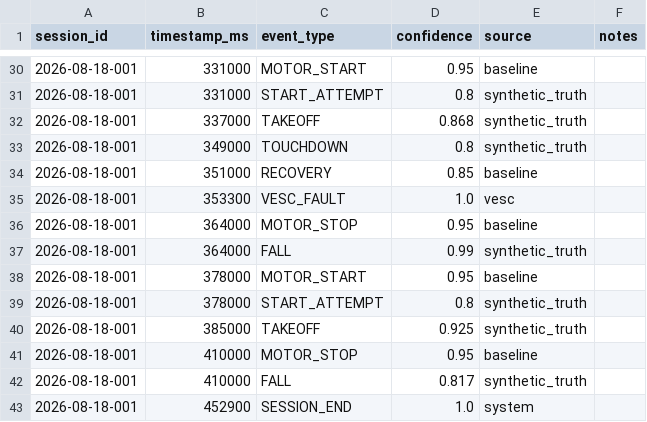
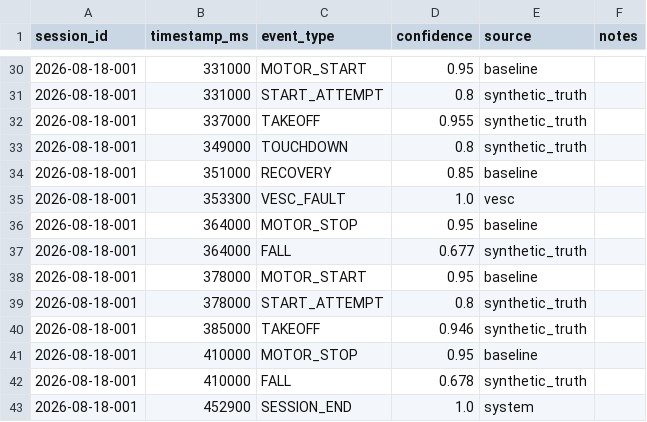
Before and after one commit to Jbultema/jarred_drive, a CSV file: data/demo/2026-08-18-001/events.csv, drawn as a sheet; only a part is shown, gaps mark what is left out; the diff covers the shown part only.

```diff
--- a/data/demo/2026-08-18-001/events.csv
+++ b/data/demo/2026-08-18-001/events.csv
@@ -31,3 +31,3 @@ session_id,timestamp_ms,event_type,confidence,source,notes
 2026-08-18-001,331000,START_ATTEMPT,0.8,synthetic_truth,
-2026-08-18-001,337000,TAKEOFF,0.868,synthetic_truth,
+2026-08-18-001,337000,TAKEOFF,0.955,synthetic_truth,
 2026-08-18-001,349000,TOUCHDOWN,0.8,synthetic_truth,
@@ -36,8 +36,8 @@ session_id,timestamp_ms,event_type,confidence,source,notes
 2026-08-18-001,364000,MOTOR_STOP,0.95,baseline,
-2026-08-18-001,364000,FALL,0.99,synthetic_truth,
+2026-08-18-001,364000,FALL,0.677,synthetic_truth,
 2026-08-18-001,378000,MOTOR_START,0.95,baseline,
 2026-08-18-001,378000,START_ATTEMPT,0.8,synthetic_truth,
-2026-08-18-001,385000,TAKEOFF,0.925,synthetic_truth,
+2026-08-18-001,385000,TAKEOFF,0.946,synthetic_truth,
 2026-08-18-001,410000,MOTOR_STOP,0.95,baseline,
-2026-08-18-001,410000,FALL,0.817,synthetic_truth,
+2026-08-18-001,410000,FALL,0.678,synthetic_truth,
 2026-08-18-001,452900,SESSION_END,1.0,system,
```
Also changed, not shown: 8 edited cells elsewhere in this file, data/demo/2026-08-10-001/events.csv, data/demo/2026-08-10-001/rides.csv, 44 other files.
